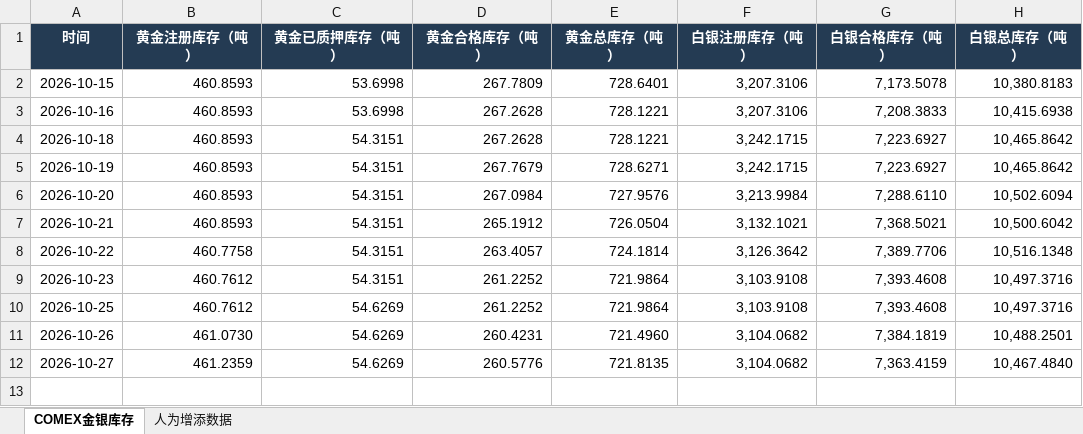
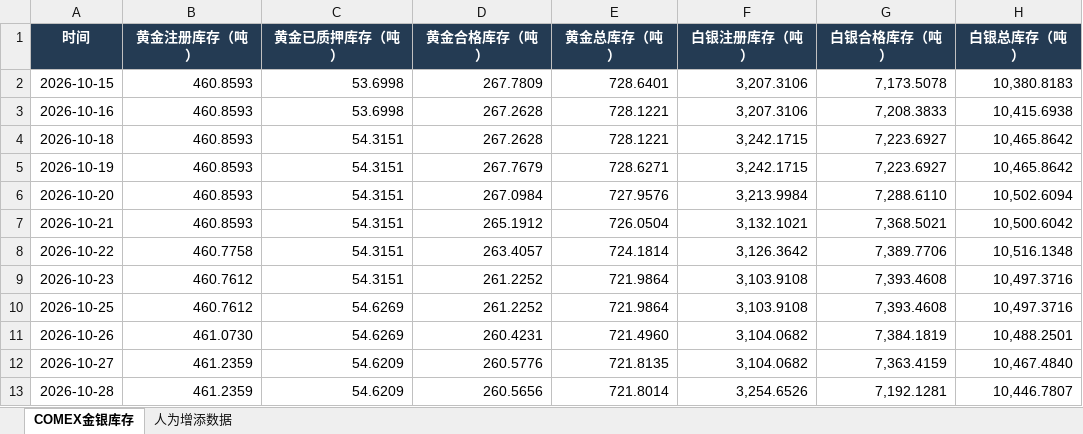
Before and after one commit to meiqiguanzhiking-byte/gold-dashboard, an Excel workbook: 全量数据/COMEX金银库存.xlsx, sheet COMEX金银库存, drawn as a sheet; values as stored, in another font and other column widths than the file's, no borders; the diff names each change by its address in the sheet, - before the commit and + after, or states it on an @@ line.

```diff
--- a/全量数据/COMEX金银库存.xlsx (sheet COMEX金银库存)
+++ b/全量数据/COMEX金银库存.xlsx (sheet COMEX金银库存)
-C12 (黄金已质押库存（吨）): 54.6269
+C12 (黄金已质押库存（吨）): 54.6209
+row 13: 2026-10-28 | 461.2359 | 54.6209 | 260.5656 | 721.8014 | 3,254.6526 | 7,192.1281 | 10,446.7807
```
Also changed, not shown: sheet 人为增添数据, 全量数据/SPDR黄金ETF份额.xlsx, 全量数据/伦敦金现与汇率_北京时间1530收盘价.xlsx, 6 other files.
